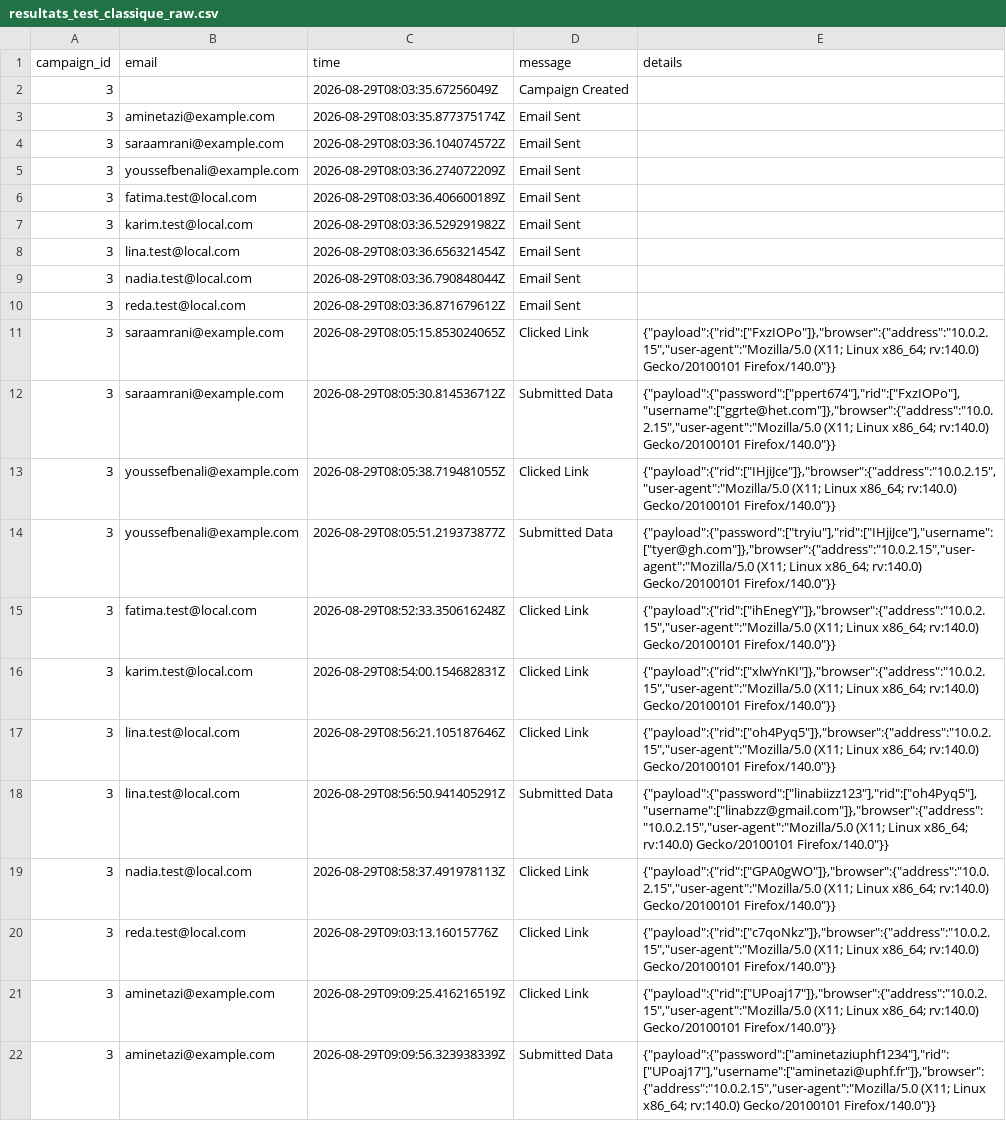
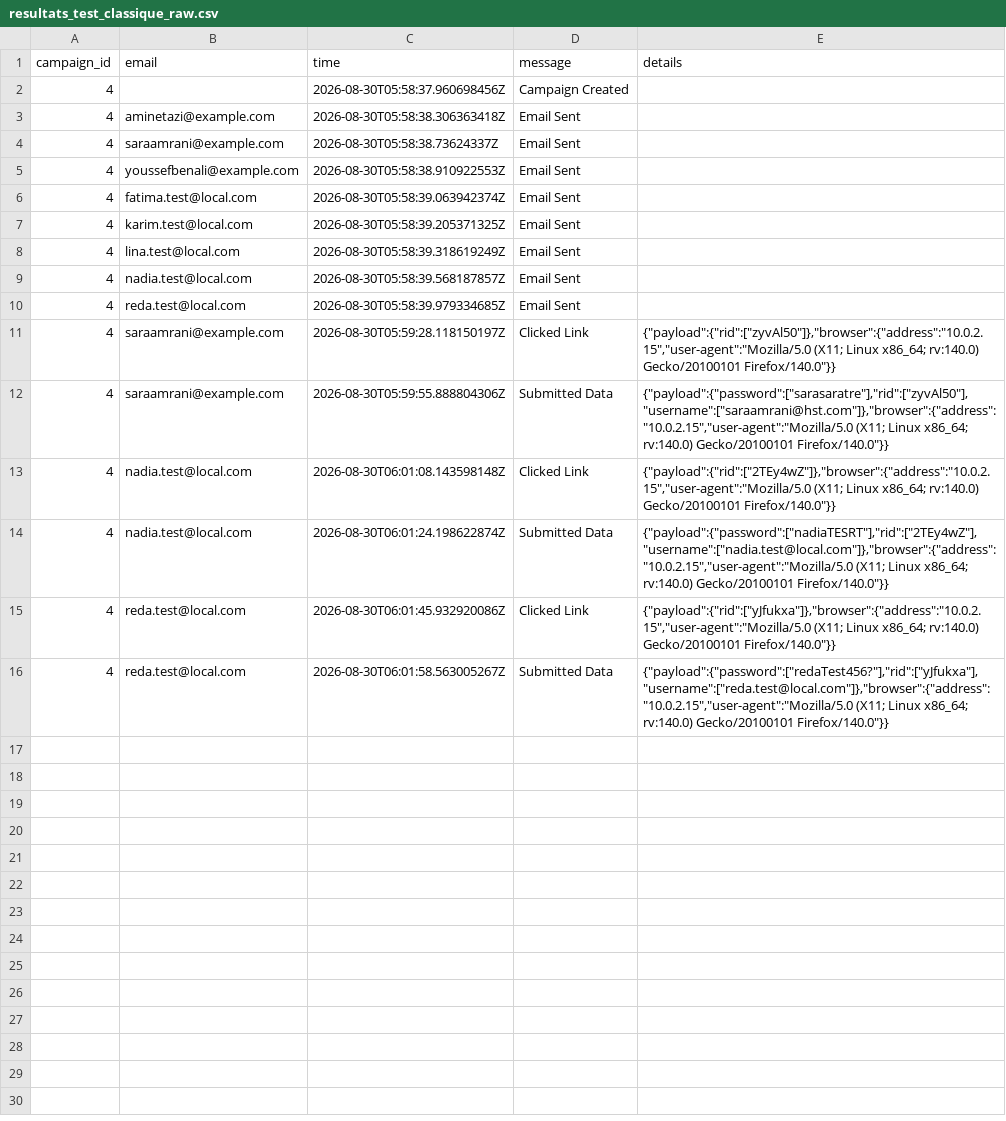
Before and after one commit to Peroudiono/pfe-phishing-ia, a CSV file: membre_A_infrastructure/campaign_results/resultats_test_classique_raw.csv, drawn as a sheet; removed rows and columns are numbered as before the commit, all else as after; the diff names each change by its address in the sheet, - before the commit and + after, or states it on an @@ line.

Commit message:
Protocole de decision pre-enregistre pour simulation comportementale (classique)

```diff
--- a/membre_A_infrastructure/campaign_results/resultats_test_classique_raw.csv
+++ b/membre_A_infrastructure/campaign_results/resultats_test_classique_raw.csv
-A2:A12 (campaign_id): 3
+A2:A12 (campaign_id): 4
-C2 (time): 2026-08-29T08:03:35.67256049Z
+C2 (time): 2026-08-30T05:58:37.960698456Z
-C3 (time): 2026-08-29T08:03:35.877375174Z
+C3 (time): 2026-08-30T05:58:38.306363418Z
-C4 (time): 2026-08-29T08:03:36.104074572Z
+C4 (time): 2026-08-30T05:58:38.73624337Z
-C5 (time): 2026-08-29T08:03:36.274072209Z
+C5 (time): 2026-08-30T05:58:38.910922553Z
-C6 (time): 2026-08-29T08:03:36.406600189Z
+C6 (time): 2026-08-30T05:58:39.063942374Z
-C7 (time): 2026-08-29T08:03:36.529291982Z
+C7 (time): 2026-08-30T05:58:39.205371325Z
-C8 (time): 2026-08-29T08:03:36.656321454Z
+C8 (time): 2026-08-30T05:58:39.318619249Z
-C9 (time): 2026-08-29T08:03:36.790848044Z
+C9 (time): 2026-08-30T05:58:39.568187857Z
-C10 (time): 2026-08-29T08:03:36.871679612Z
+C10 (time): 2026-08-30T05:58:39.979334685Z
-C11 (time): 2026-08-29T08:05:15.853024065Z
+C11 (time): 2026-08-30T05:59:28.118150197Z
-E11 (details): {"payload":{"rid":["FxzIOPo"]},"browser":{"address":"10.0.2.15","user-agent":"Mozilla/5.0 (X11; Linux…
+E11 (details): {"payload":{"rid":["zyvAl50"]},"browser":{"address":"10.0.2.15","user-agent":"Mozilla/5.0 (X11; Linux…
-C12 (time): 2026-08-29T08:05:30.814536712Z
+C12 (time): 2026-08-30T05:59:55.888804306Z
-E12 (details): {"payload":{"password":["ppert674"],"rid":["FxzIOPo"],"username":["ggrte@het.com"]},"browser":{"address":"10.0.2.15","user-agent":"Mozilla/5.0 (X11; Linux…
+E12 (details): {"payload":{"password":["sarasaratre"],"rid":["zyvAl50"],"username":["saraamrani@hst.com"]},"browser":{"address":"10.0.2.15","user-agent":"Mozilla/5.0 (X11; Linux…
-row 13: 3 | youssefbenali@example.com | 2026-08-29T08:05:38.719481055Z | Clicked Link | {"payload":{"rid":["IHjiJce"]},"browser":{"address":"10.0.2.15","user-agent":"Mozilla/5.0 (X11; Linux x86_64; rv:140.0) Gecko/20100101 Firefox/140.0"}}
-row 14: 3 | youssefbenali@example.com | 2026-08-29T08:05:51.219373877Z | Submitted Data | {"payload":{"password":["tryiu"],"rid":["IHjiJce"],"username":["tyer@gh.com"]},"browser":{"address":"10.0.2.15","user-agent":"Mozilla/5.0 (X11; Linux x86_64; rv:140.0) Gecko/20100101 Firefox/140.0"}}
-row 15: 3 | fatima.test@local.com | 2026-08-29T08:52:33.350616248Z | Clicked Link | {"payload":{"rid":["ihEnegY"]},"browser":{"address":"10.0.2.15","user-agent":"Mozilla/5.0 (X11; Linux x86_64; rv:140.0) Gecko/20100101 Firefox/140.0"}}
-row 16: 3 | karim.test@local.com | 2026-08-29T08:54:00.154682831Z | Clicked Link | {"payload":{"rid":["xlwYnKI"]},"browser":{"address":"10.0.2.15","user-agent":"Mozilla/5.0 (X11; Linux x86_64; rv:140.0) Gecko/20100101 Firefox/140.0"}}
-row 17: 3 | lina.test@local.com | 2026-08-29T08:56:21.105187646Z | Clicked Link | {"payload":{"rid":["oh4Pyq5"]},"browser":{"address":"10.0.2.15","user-agent":"Mozilla/5.0 (X11; Linux x86_64; rv:140.0) Gecko/20100101 Firefox/140.0"}}
-row 18: 3 | lina.test@local.com | 2026-08-29T08:56:50.941405291Z | Submitted Data | {"payload":{"password":["linabiizz123"],"rid":["oh4Pyq5"],"username":["linabzz@gmail.com"]},"browser":{"address":"10.0.2.15","user-agent":"Mozilla/5.0 (X11; Linux x86_64; rv:140.0) Gecko/20100101 Firefox/140.0"}}
-A13 (campaign_id): 3
+A13 (campaign_id): 4
-C13 (time): 2026-08-29T08:58:37.491978113Z
+C13 (time): 2026-08-30T06:01:08.143598148Z
-E13 (details): {"payload":{"rid":["GPA0gWO"]},"browser":{"address":"10.0.2.15","user-agent":"Mozilla/5.0 (X11; Linux…
+E13 (details): {"payload":{"rid":["2TEy4wZ"]},"browser":{"address":"10.0.2.15","user-agent":"Mozilla/5.0 (X11; Linux…
+row 14: 4 | nadia.test@local.com | 2026-08-30T06:01:24.198622874Z | Submitted Data | {"payload":{"password":["nadiaTESRT"],"rid":["2TEy4wZ"],"username":["nadia.test@local.com"]},"browser":{"address":"10.0.2.15","user-agent":"Mozilla/5.0 (X11; Linux x86_64; rv:140.0) Gecko/20100101 Firefox/140.0"}}
-A15 (campaign_id): 3
+A15 (campaign_id): 4
-C15 (time): 2026-08-29T09:03:13.16015776Z
+C15 (time): 2026-08-30T06:01:45.932920086Z
-E15 (details): {"payload":{"rid":["c7qoNkz"]},"browser":{"address":"10.0.2.15","user-agent":"Mozilla/5.0 (X11; Linux…
+E15 (details): {"payload":{"rid":["yJfukxa"]},"browser":{"address":"10.0.2.15","user-agent":"Mozilla/5.0 (X11; Linux…
-row 21: 3 | aminetazi@example.com | 2026-08-29T09:09:25.416216519Z | Clicked Link | {"payload":{"rid":["UPoaj17"]},"browser":{"address":"10.0.2.15","user-agent":"Mozilla/5.0 (X11; Linux x86_64; rv:140.0) Gecko/20100101 Firefox/140.0"}}
-row 22: 3 | aminetazi@example.com | 2026-08-29T09:09:56.323938339Z | Submitted Data | {"payload":{"password":["aminetaziuphf1234"],"rid":["UPoaj17"],"username":["aminetazi@uphf.fr"]},"browser":{"address":"10.0.2.15","user-agent":"Mozilla/5.0 (X11; Linux x86_64; rv:140.0) Gecko/20100101 Firefox/140.0"}}
+row 16: 4 | reda.test@local.com | 2026-08-30T06:01:58.563005267Z | Submitted Data | {"payload":{"password":["redaTest456?"],"rid":["yJfukxa"],"username":["reda.test@local.com"]},"browser":{"address":"10.0.2.15","user-agent":"Mozilla/5.0 (X11; Linux x86_64; rv:140.0) Gecko/20100101 Firefox/140.0"}}
```
Also changed, not shown: membre_A_infrastructure/campaign_results/resultats_test_classique_results.csv, 2 other files.
